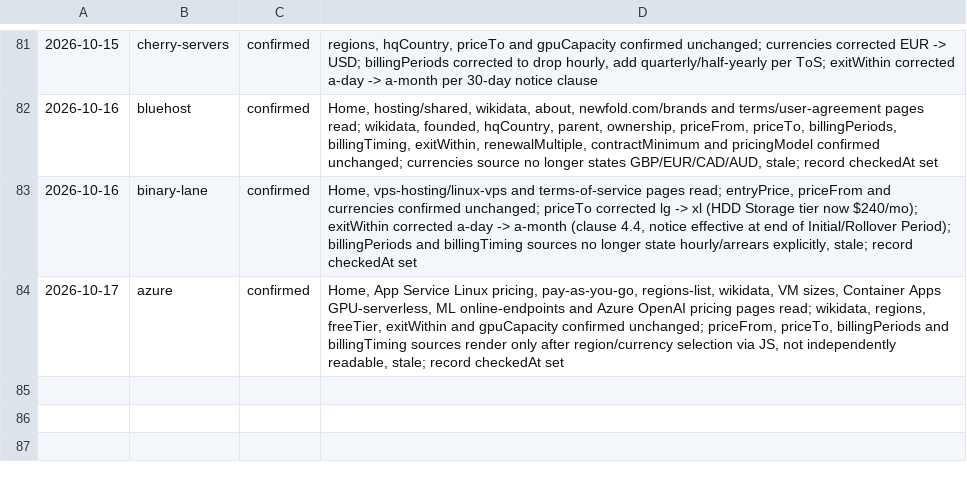
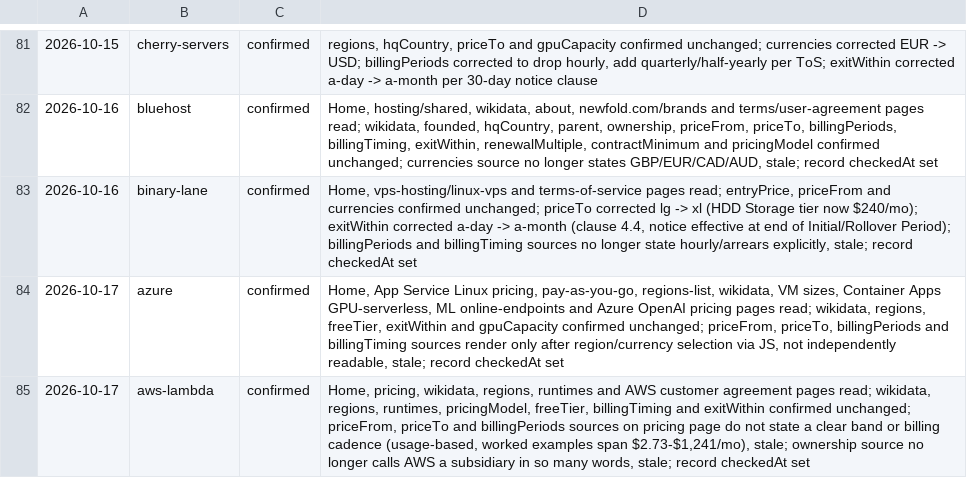
Before and after one commit to fortrabbit/findhost, a TSV file: research/refresh-log.tsv, drawn as a sheet; only a part is shown, gaps mark what is left out.

```diff
--- a/research/refresh-log.tsv
+++ b/research/refresh-log.tsv
@@ -84 +84,2 @@
 2026-10-17	azure	confirmed	Home, App Service Linux pricing, pay-as-you-go, regions-list, wikidata, VM sizes, Container Apps GPU-serverless, ML online-endpoints and Azure OpenAI pricing pages read; wikidata, regions, freeTier, exitWithin and gpuCapacity confirmed unchanged; priceFrom, priceTo, billingPeriods and billingTiming sources render only after region/currency selection via JS, not independently readable, stale; record checkedAt set
+2026-10-17	aws-lambda	confirmed	Home, pricing, wikidata, regions, runtimes and AWS customer agreement pages read; wikidata, regions, runtimes, pricingModel, freeTier, billingTiming and exitWithin confirmed unchanged; priceFrom, priceTo and billingPeriods sources on pricing page do not state a clear band or billing cadence (usage-based, worked examples span $2.73-$1,241/mo), stale; ownership source no longer calls AWS a subsidiary in so many words, stale; record checkedAt set
```
Also changed, not shown: 1 other file.
